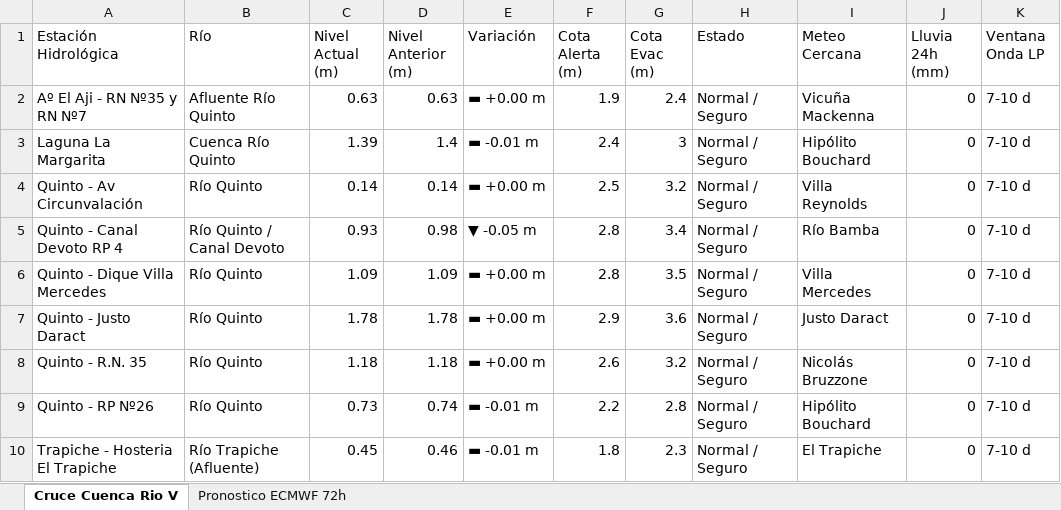
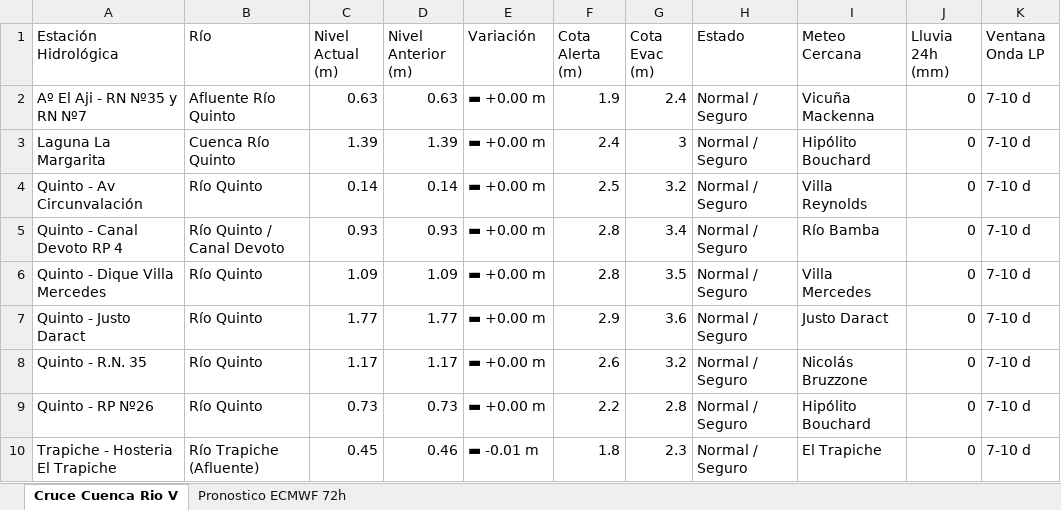
Before and after one commit to contactoiarrd-crypto/sat-cuenca-rio-v, an Excel workbook: sat_unificado_rio_v_triprovincial.xlsx, sheet Cruce Cuenca Rio V, drawn as a sheet; values as stored, in another font and other column widths than the file's, no borders; the diff names each change by its address in the sheet, - before the commit and + after, or states it on an @@ line.

```diff
--- a/sat_unificado_rio_v_triprovincial.xlsx (sheet Cruce Cuenca Rio V)
+++ b/sat_unificado_rio_v_triprovincial.xlsx (sheet Cruce Cuenca Rio V)
-D3 (Nivel Anterior (m)): 1.4
+D3 (Nivel Anterior (m)): 1.39
-E3 (Variación): ▬ -0.01 m
+E3 (Variación): ▬ +0.00 m
-D5 (Nivel Anterior (m)): 0.98
+D5 (Nivel Anterior (m)): 0.93
-E5 (Variación): ▼ -0.05 m
+E5 (Variación): ▬ +0.00 m
-C7 (Nivel Actual (m)): 1.78
+C7 (Nivel Actual (m)): 1.77
-D7 (Nivel Anterior (m)): 1.78
+D7 (Nivel Anterior (m)): 1.77
-C8 (Nivel Actual (m)): 1.18
+C8 (Nivel Actual (m)): 1.17
-D8 (Nivel Anterior (m)): 1.18
+D8 (Nivel Anterior (m)): 1.17
-D9 (Nivel Anterior (m)): 0.74
+D9 (Nivel Anterior (m)): 0.73
-E9 (Variación): ▬ -0.01 m
+E9 (Variación): ▬ +0.00 m
```
Also changed, not shown: 2 other files.
